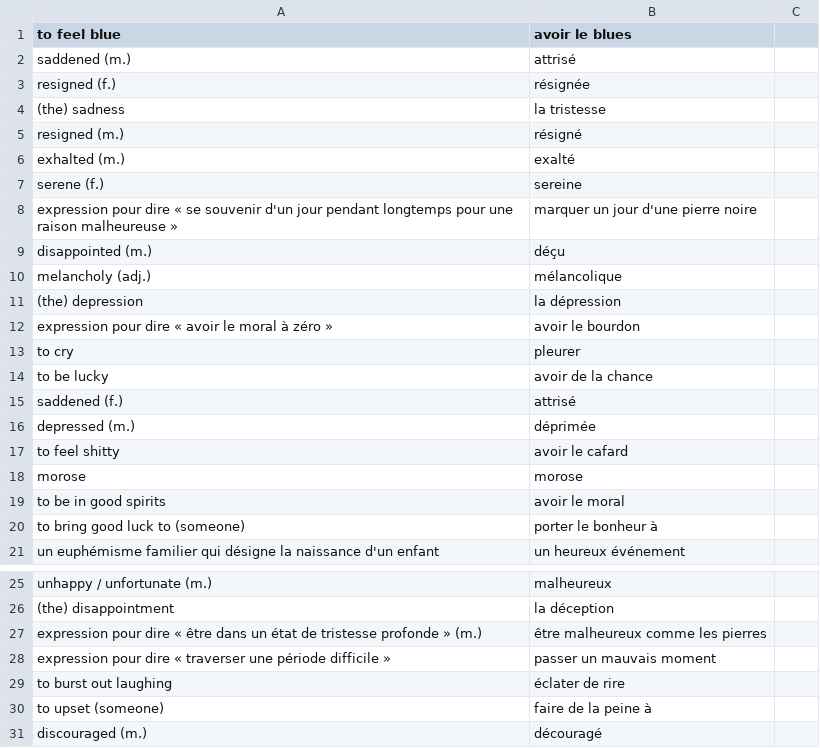
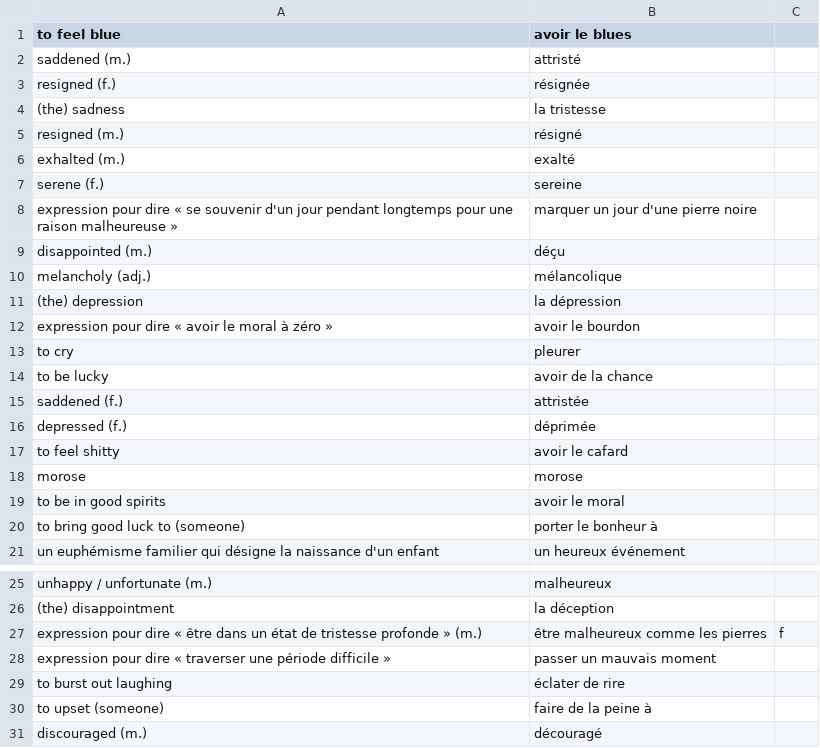
Before and after one commit to grant-nations/cartes_memoire, a CSV file: paquets/le_bonheur_et_le_malheur_1.csv, drawn as a sheet; only a part is shown, gaps mark what is left out.

```diff
--- a/paquets/le_bonheur_et_le_malheur_1.csv
+++ b/paquets/le_bonheur_et_le_malheur_1.csv
@@ -1,3 +1,3 @@
 to feel blue, avoir le blues
-saddened (m.), attrisé
+saddened (m.), attristé
 resigned (f.), résignée
@@ -14,4 +14,4 @@ to cry, pleurer
 to be lucky, avoir de la chance
-saddened (f.), attrisé
-depressed (m.), déprimée
+saddened (f.), attristée
+depressed (f.), déprimée
 to feel shitty, avoir le cafard
@@ -26,3 +26,3 @@ unhappy / unfortunate (m.), malheureux
 (the) disappointment, la déception
-expression pour dire « être dans un état de tristesse profonde » (m.), être malheureux comme les pierres
+expression pour dire « être dans un état de tristesse profonde » (m.), être malheureux comme les pierres, f
 expression pour dire « traverser une période difficile », passer un mauvais moment
```
Also changed, not shown: paquets/la_moule_quagga.csv, paquets/le_bonheur_et_le_malheur_2.csv, 2 other files.
